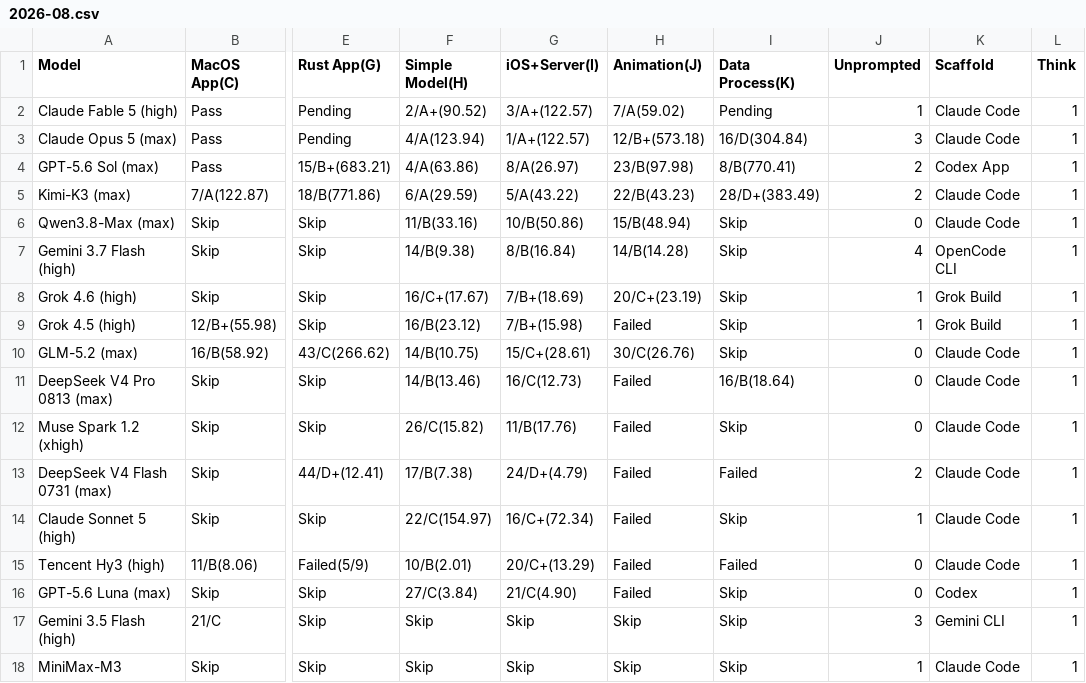
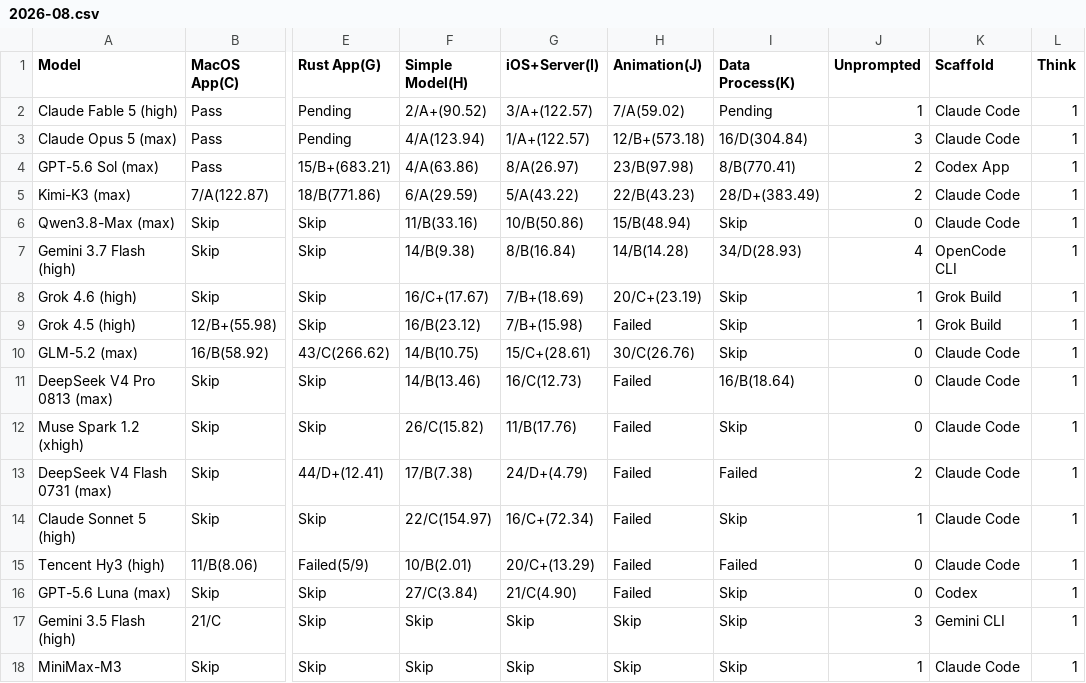
Before and after one commit to llm2014/llm_benchmark, a CSV file: docs/data/code_v3/2026-08.csv, drawn as a sheet; only a part is shown, gaps mark what is left out; the diff names each change by its address in the sheet, - before the commit and + after, or states it on an @@ line.

Commit message:
update gemini 3.7 coding

```diff
--- a/docs/data/code_v3/2026-08.csv
+++ b/docs/data/code_v3/2026-08.csv
-I7 (Data Process(K)): Skip
+I7 (Data Process(K)): 34/D(28.93)
```
